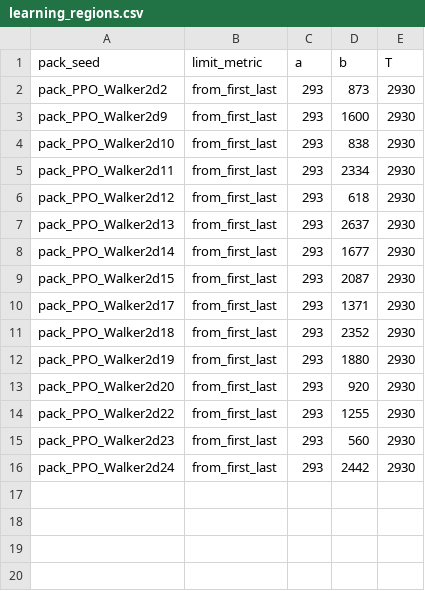
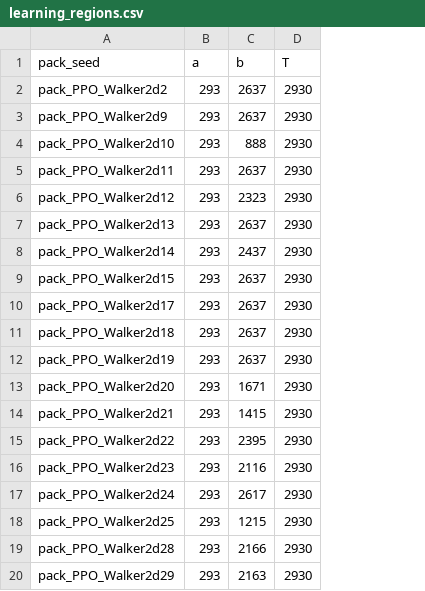
Before and after one commit to JudithEtxebarrieta/bpt-rl, a CSV file: experiments/results/data/SB3_PPO_Walker2d/learning_regions.csv, drawn as a sheet; removed rows and columns are numbered as before the commit, all else as after; the diff names each change by its address in the sheet, - before the commit and + after, or states it on an @@ line.

```diff
--- a/experiments/results/data/SB3_PPO_Walker2d/learning_regions.csv
+++ b/experiments/results/data/SB3_PPO_Walker2d/learning_regions.csv
-column B (limit_metric), rows 2-16: all from_first_last
-C2 (b): 873
+C2 (b): 2637
-C3 (b): 1600
+C3 (b): 2637
-C4 (b): 838
+C4 (b): 888
-C5 (b): 2334
+C5 (b): 2637
-C6 (b): 618
+C6 (b): 2323
-C8 (b): 1677
+C8 (b): 2437
-C9 (b): 2087
+C9 (b): 2637
-C10 (b): 1371
+C10 (b): 2637
-C11 (b): 2352
+C11 (b): 2637
-C12 (b): 1880
+C12 (b): 2637
-C13 (b): 920
+C13 (b): 1671
+row 14: pack_PPO_Walker2d21 | 293 | 1415 | 2930
-C15 (b): 1255
+C15 (b): 2395
-C16 (b): 560
+C16 (b): 2116
-C17 (b): 2442
+C17 (b): 2617
+row 18: pack_PPO_Walker2d25 | 293 | 1215 | 2930
+row 19: pack_PPO_Walker2d28 | 293 | 2166 | 2930
+row 20: pack_PPO_Walker2d29 | 293 | 2163 | 2930
```
Also changed, not shown: experiments/results/data/SB3_PPO_Ant/learning_regions.csv, experiments/results/data/SB3_PPO_BipedalWalker/learning_regions.csv, 52 other files.
